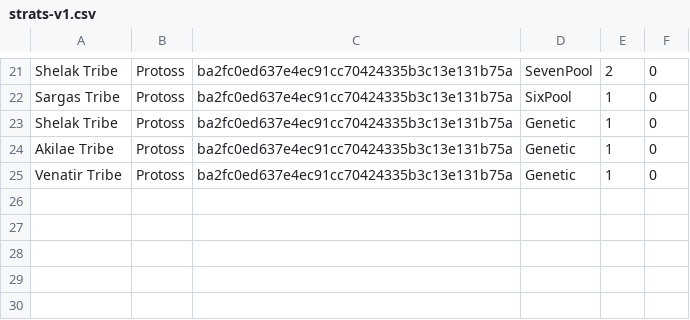
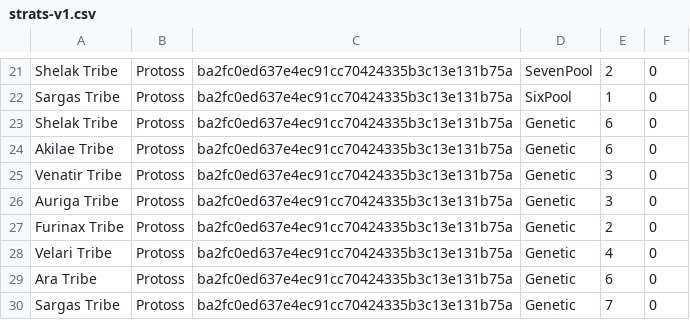
Before and after one commit to Ikkisoad/IkkisoStartcraft, a CSV file: src/starterbot/stats/data/strats-v1.csv, drawn as a sheet; only a part is shown, gaps mark what is left out.

```diff
--- a/src/starterbot/stats/data/strats-v1.csv
+++ b/src/starterbot/stats/data/strats-v1.csv
@@ -22,4 +22,9 @@ Shelak Tribe,Protoss,ba2fc0ed637e4ec91cc70424335b3c13e131b75a,SevenPool,2,0
 Sargas Tribe,Protoss,ba2fc0ed637e4ec91cc70424335b3c13e131b75a,SixPool,1,0
-Shelak Tribe,Protoss,ba2fc0ed637e4ec91cc70424335b3c13e131b75a,Genetic,1,0
-Akilae Tribe,Protoss,ba2fc0ed637e4ec91cc70424335b3c13e131b75a,Genetic,1,0
-Venatir Tribe,Protoss,ba2fc0ed637e4ec91cc70424335b3c13e131b75a,Genetic,1,0
+Shelak Tribe,Protoss,ba2fc0ed637e4ec91cc70424335b3c13e131b75a,Genetic,6,0
+Akilae Tribe,Protoss,ba2fc0ed637e4ec91cc70424335b3c13e131b75a,Genetic,6,0
+Venatir Tribe,Protoss,ba2fc0ed637e4ec91cc70424335b3c13e131b75a,Genetic,3,0
+Auriga Tribe,Protoss,ba2fc0ed637e4ec91cc70424335b3c13e131b75a,Genetic,3,0
+Furinax Tribe,Protoss,ba2fc0ed637e4ec91cc70424335b3c13e131b75a,Genetic,2,0
+Velari Tribe,Protoss,ba2fc0ed637e4ec91cc70424335b3c13e131b75a,Genetic,4,0
+Ara Tribe,Protoss,ba2fc0ed637e4ec91cc70424335b3c13e131b75a,Genetic,6,0
+Sargas Tribe,Protoss,ba2fc0ed637e4ec91cc70424335b3c13e131b75a,Genetic,7,0
```
Also changed, not shown: 8 other files.
